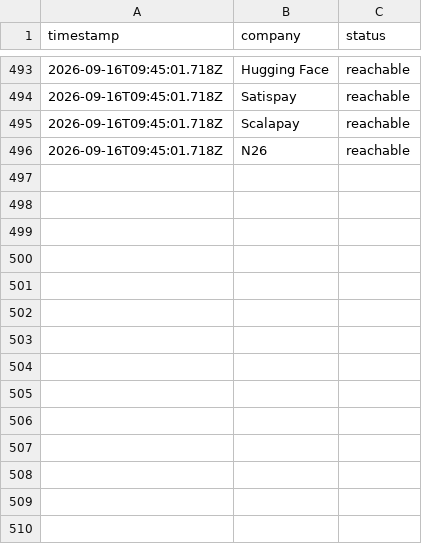
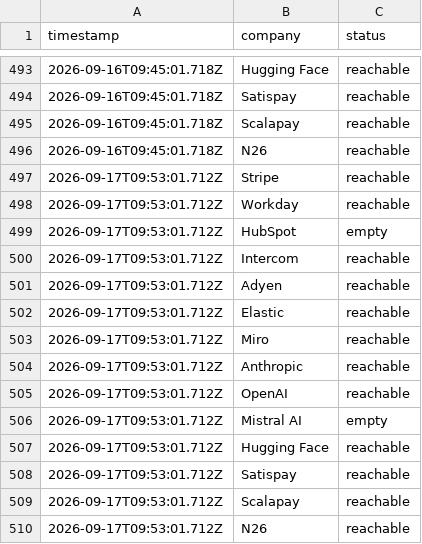
Before and after one commit to MammamiaWare/career-ops, a TSV file: data/portal-health.tsv, drawn as a sheet; only a part is shown, gaps mark what is left out; the diff names each change by its address in the sheet, - before the commit and + after, or states it on an @@ line.

```diff
--- a/data/portal-health.tsv
+++ b/data/portal-health.tsv
+row 497: 2026-09-17T09:53:01.712Z | Stripe | reachable
+row 498: 2026-09-17T09:53:01.712Z | Workday | reachable
+row 499: 2026-09-17T09:53:01.712Z | HubSpot | empty
+row 500: 2026-09-17T09:53:01.712Z | Intercom | reachable
+row 501: 2026-09-17T09:53:01.712Z | Adyen | reachable
+row 502: 2026-09-17T09:53:01.712Z | Elastic | reachable
+row 503: 2026-09-17T09:53:01.712Z | Miro | reachable
+row 504: 2026-09-17T09:53:01.712Z | Anthropic | reachable
+row 505: 2026-09-17T09:53:01.712Z | OpenAI | reachable
+row 506: 2026-09-17T09:53:01.712Z | Mistral AI | empty
+row 507: 2026-09-17T09:53:01.712Z | Hugging Face | reachable
+row 508: 2026-09-17T09:53:01.712Z | Satispay | reachable
+row 509: 2026-09-17T09:53:01.712Z | Scalapay | reachable
+row 510: 2026-09-17T09:53:01.712Z | N26 | reachable
```
Also changed, not shown: data/scan-runs.tsv, 3 other files.
